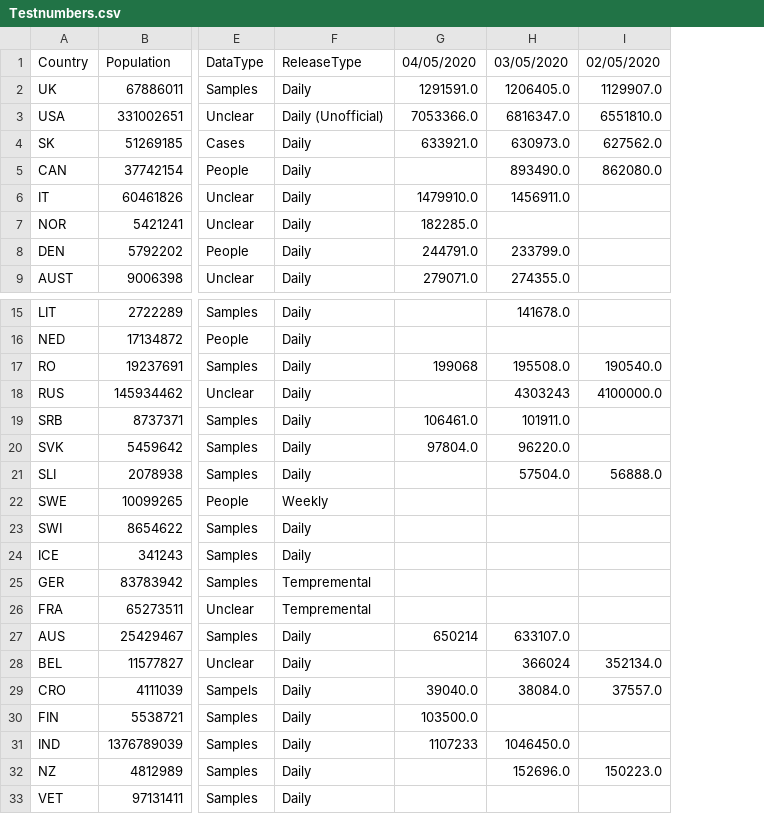
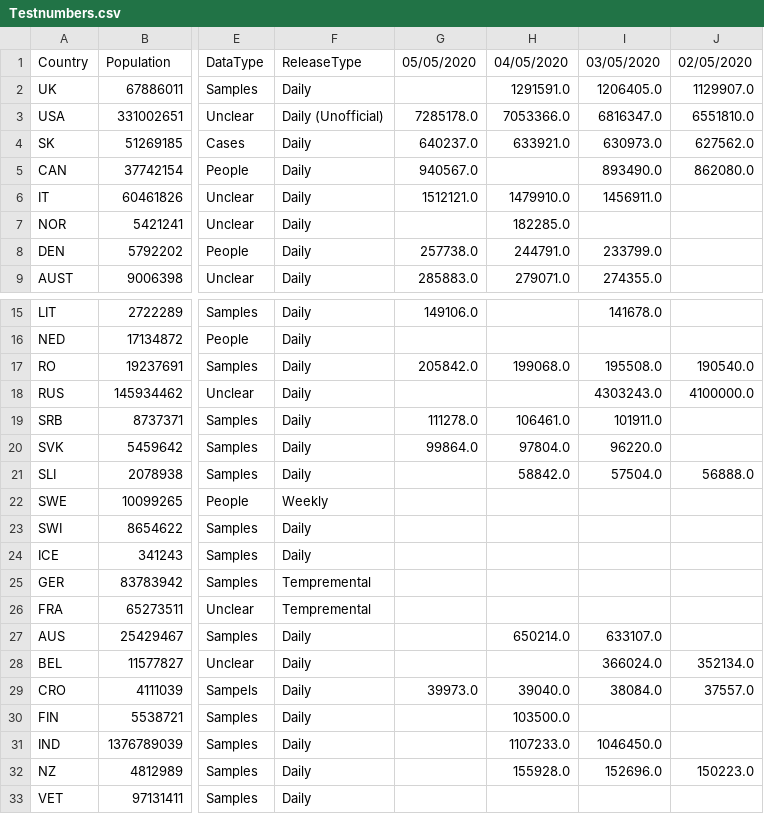
Before and after one commit to tomsaunders98/CovidTests, a CSV file: Testnumbers.csv, drawn as a sheet; only a part is shown, gaps mark what is left out; addresses are those after the commit; the diff names each change by its address in the sheet, - before the commit and + after, or states it on an @@ line.

Commit message:
Updates /05/05/2020

```diff
--- a/Testnumbers.csv
+++ b/Testnumbers.csv
+column G, rows 1-9: 05/05/2020 |  | 7285178.0 | 640237.0 | 940567.0 | 1512121.0 |  | 257738.0 | 285883.0; rows 15-29: 149106.0 |  | 205842.0 |  | 111278.0 | 99864.0 |  |  |  |  |  |  |  |  | 39973.0
-H17: 199068
+H17: 199068.0
-I18: 4303243
+I18: 4303243.0
-H21: (empty)
+H21: 58842.0
-H27: 650214
+H27: 650214.0
-I28: 366024
+I28: 366024.0
-H31: 1107233
+H31: 1107233.0
-H32: (empty)
+H32: 155928.0
```
